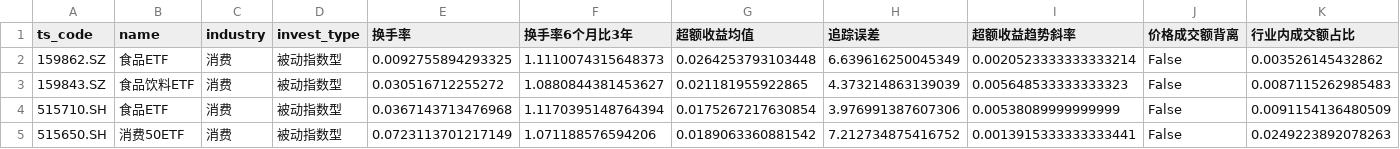
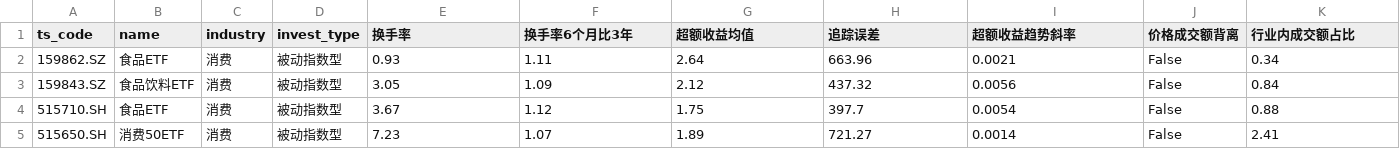
Before and after one commit to ChiaraVan1/ETF_data_project, a CSV file: etf_screener_results_normal_mode.csv, drawn as a sheet.

```diff
--- a/etf_screener_results_normal_mode.csv
+++ b/etf_screener_results_normal_mode.csv
@@ -1,5 +1,5 @@
 ts_code,name,industry,invest_type,换手率,换手率6个月比3年,超额收益均值,追踪误差,超额收益趋势斜率,价格成交额背离,行业内成交额占比
-159862.SZ,食品ETF,消费,被动指数型,0.0092755894293325,1.1110074315648373,0.0264253793103448,6.639616250045349,0.0020523333333333214,False,0.003526145432862
-159843.SZ,食品饮料ETF,消费,被动指数型,0.030516712255272,1.0880844381453627,0.021181955922865,4.373214863139039,0.005648533333333323,False,0.0087115262985483
-515710.SH,食品ETF,消费,被动指数型,0.0367143713476968,1.1170395148764394,0.0175267217630854,3.976991387607306,0.00538089999999999,False,0.0091154136480509
-515650.SH,消费50ETF,消费,被动指数型,0.0723113701217149,1.071188576594206,0.0189063360881542,7.212734875416752,0.0013915333333333441,False,0.0249223892078263
+159862.SZ,食品ETF,消费,被动指数型,0.93,1.11,2.64,663.96,0.0021,False,0.34
+159843.SZ,食品饮料ETF,消费,被动指数型,3.05,1.09,2.12,437.32,0.0056,False,0.84
+515710.SH,食品ETF,消费,被动指数型,3.67,1.12,1.75,397.7,0.0054,False,0.88
+515650.SH,消费50ETF,消费,被动指数型,7.23,1.07,1.89,721.27,0.0014,False,2.41
```
Also changed, not shown: etf_metrics_daily_report.csv.
